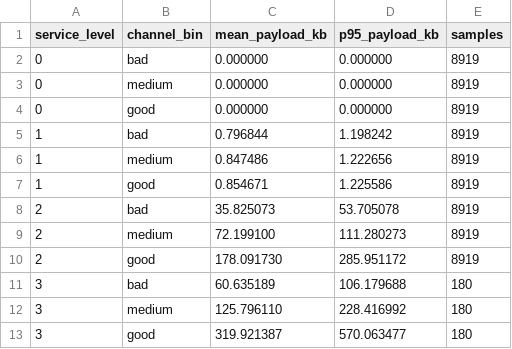
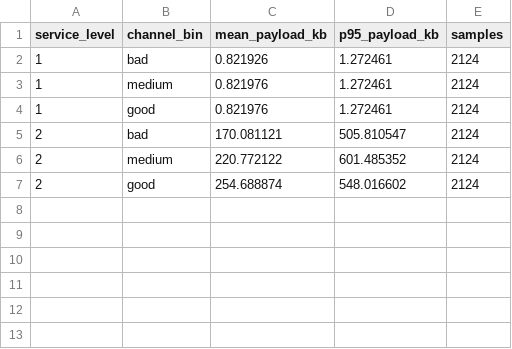
Before and after one commit to qiankun-phd/uav-vqa-semantic-rl, a CSV file: outputs/reports/v1_qwen_payload_by_service_channel.csv, drawn as a sheet.

```diff
--- a/outputs/reports/v1_qwen_payload_by_service_channel.csv
+++ b/outputs/reports/v1_qwen_payload_by_service_channel.csv
@@ -1,13 +1,7 @@
 service_level,channel_bin,mean_payload_kb,p95_payload_kb,samples
-0,bad,0.000000,0.000000,8919
-0,medium,0.000000,0.000000,8919
-0,good,0.000000,0.000000,8919
-1,bad,0.796844,1.198242,8919
-1,medium,0.847486,1.222656,8919
-1,good,0.854671,1.225586,8919
-2,bad,35.825073,53.705078,8919
-2,medium,72.199100,111.280273,8919
-2,good,178.091730,285.951172,8919
-3,bad,60.635189,106.179688,180
-3,medium,125.796110,228.416992,180
-3,good,319.921387,570.063477,180
+1,bad,0.821926,1.272461,2124
+1,medium,0.821976,1.272461,2124
+1,good,0.821976,1.272461,2124
+2,bad,170.081121,505.810547,2124
+2,medium,220.772122,601.485352,2124
+2,good,254.688874,548.016602,2124
```
Also changed, not shown: outputs/reports/v1_9_snr_accuracy_by_snr.csv, outputs/reports/v1_9_snr_payload_by_snr.csv, 56 other files.
